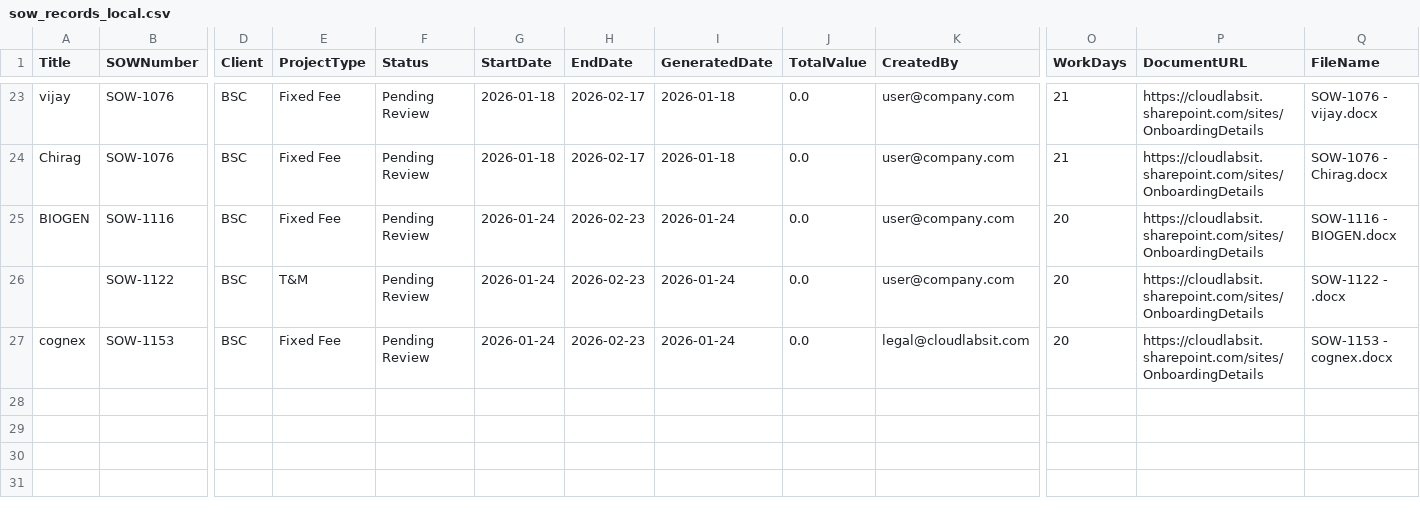
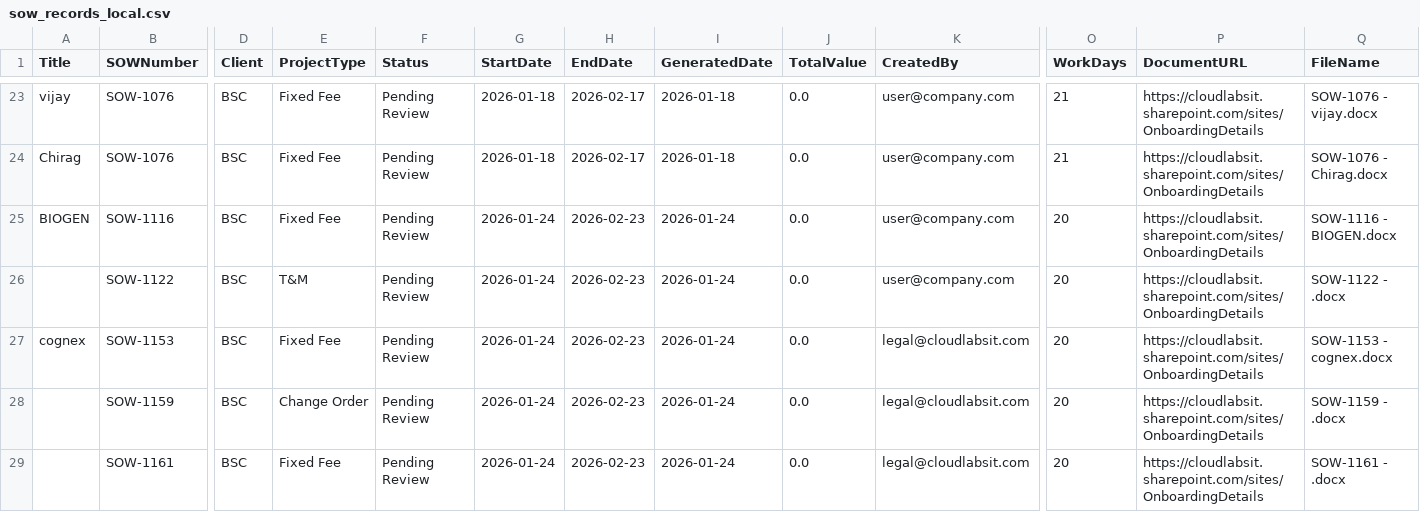
Before and after one commit to Bhagyesh33/SOW-Generator, a CSV file: sow_app/data/sow_records_local.csv, drawn as a sheet; only a part is shown, gaps mark what is left out; rows hold the shown columns only; the diff names each change by its address in the sheet, - before the commit and + after, or states it on an @@ line.

```diff
--- a/sow_app/data/sow_records_local.csv
+++ b/sow_app/data/sow_records_local.csv
+row 28:  | SOW-1159 | BSC | Change Order | Pending Review | 2026-01-24 | 2026-02-23 | 2026-01-24 | 0.0 | legal@cloudlabsit.com | 20 | https://cloudlabsit.sharepoint.com/sites/OnboardingDetails | SOW-1159 - .docx
+row 29:  | SOW-1161 | BSC | Fixed Fee | Pending Review | 2026-01-24 | 2026-02-23 | 2026-01-24 | 0.0 | legal@cloudlabsit.com | 20 | https://cloudlabsit.sharepoint.com/sites/OnboardingDetails | SOW-1161 - .docx
```
Also changed, not shown: 2 other files.
